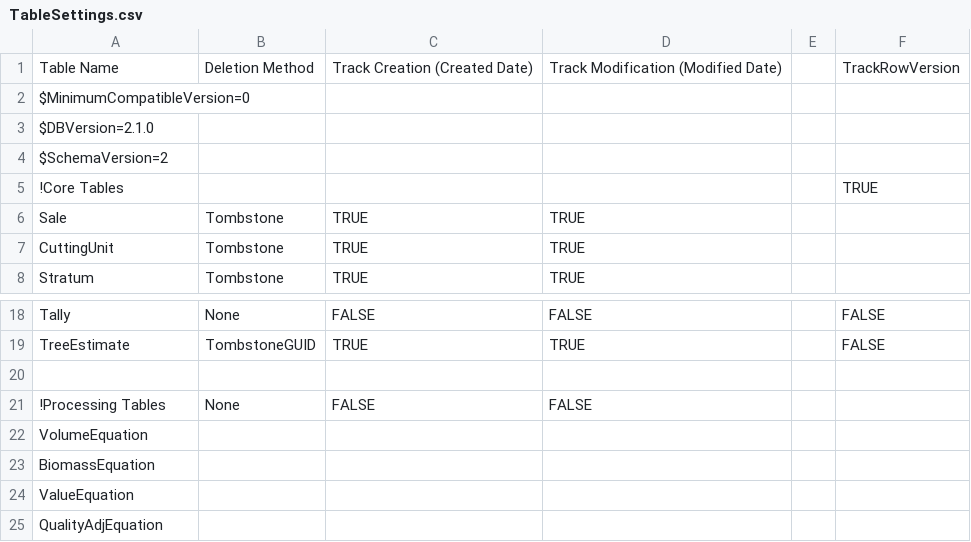
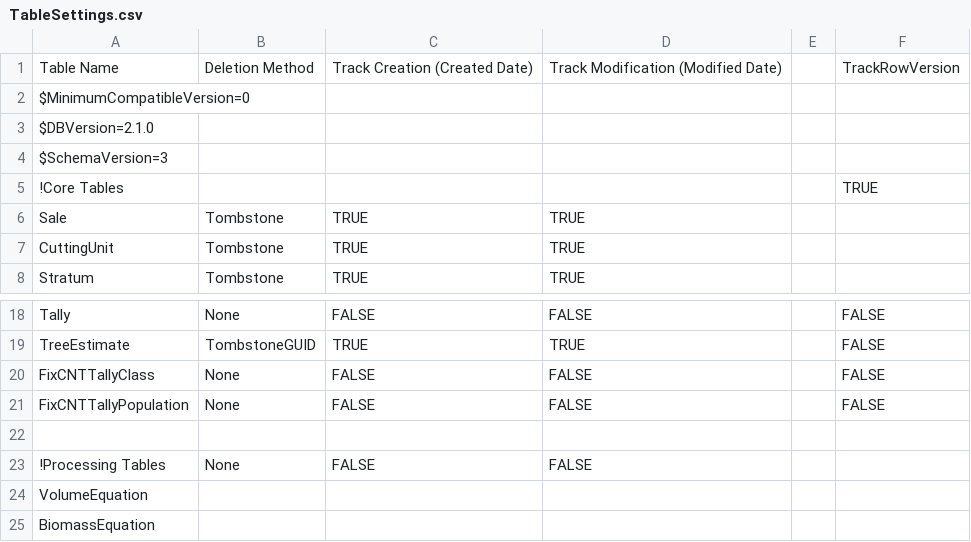
Before and after one commit to FMSC-Measurements/CruiseDAL, a CSV file: CruiseDAL.CodeGenEngine/TableSettings.csv, drawn as a sheet; only a part is shown, gaps mark what is left out; the shorter side is filled out with more unchanged rows.

```diff
--- a/CruiseDAL.CodeGenEngine/TableSettings.csv
+++ b/CruiseDAL.CodeGenEngine/TableSettings.csv
@@ -3,3 +3,3 @@ $MinimumCompatibleVersion=0,,,,,
 $DBVersion=2.1.0,,,,,
-$SchemaVersion=2,,,,,
+$SchemaVersion=3,,,,,
 !Core Tables,,,,,TRUE
@@ -19,2 +19,4 @@ $SchemaVersion=2,,,,,
 TreeEstimate,TombstoneGUID,TRUE,TRUE,,FALSE
+FixCNTTallyClass,None,FALSE,FALSE,,FALSE
+FixCNTTallyPopulation,None,FALSE,FALSE,,FALSE
 ,,,,,
```
Also changed, not shown: CruiseDAL.CodeGenEngine/DataDictionary.csv, 6 other files.
